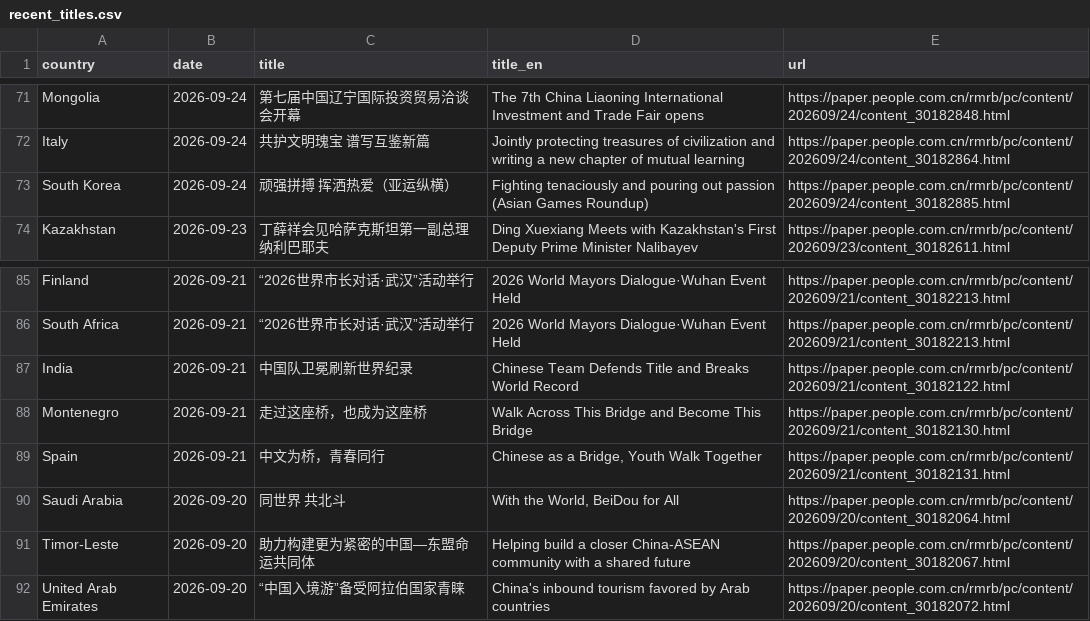
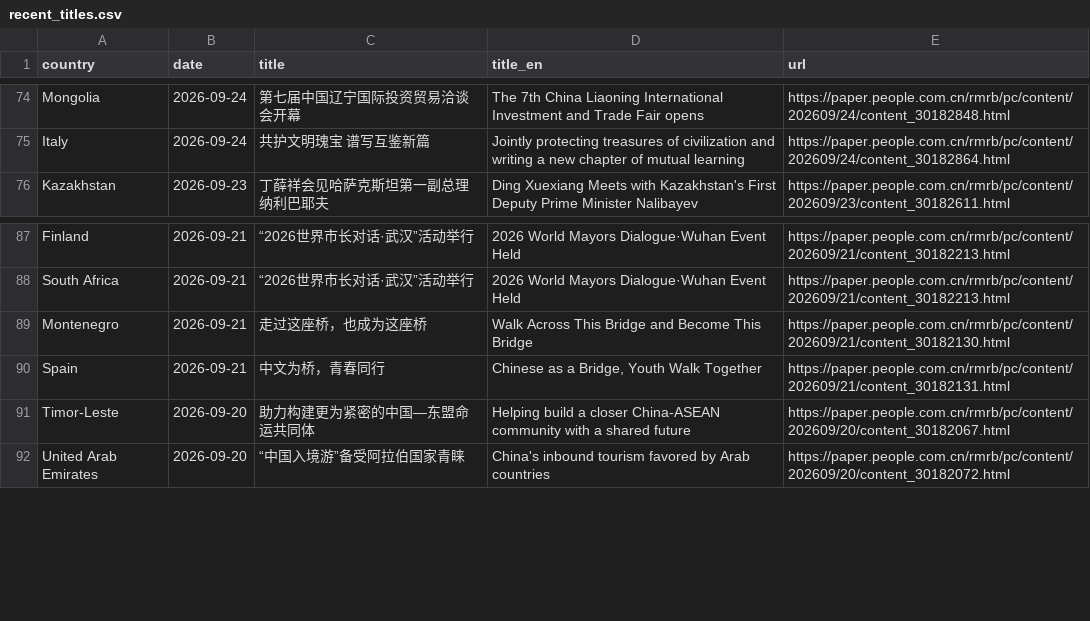
Before and after one commit to siuheiwo/china-foreign-rhetoric-observatory, a CSV file: recent_titles.csv, drawn as a sheet; only a part is shown, gaps mark what is left out; the diff covers the shown part only.

```diff
--- a/recent_titles.csv
+++ b/recent_titles.csv
@@ -72,3 +75,2 @@ Mongolia,2026-09-24,第七届中国辽宁国际投资贸易洽谈会开幕,The 7
 Italy,2026-09-24,共护文明瑰宝  谱写互鉴新篇,Jointly protecting treasures of civilization and writing a new chapter of mutual learning,https://paper.people.com.cn/rmrb/pc/content/202609/24/content_30182864.html
-South Korea,2026-09-24,顽强拼搏  挥洒热爱（亚运纵横）,Fighting tenaciously and pouring out passion (Asian Games Roundup),https://paper.people.com.cn/rmrb/pc/content/202609/24/content_30182885.html
 Kazakhstan,2026-09-23,丁薛祥会见哈萨克斯坦第一副总理纳利巴耶夫,Ding Xuexiang Meets with Kazakhstan's First Deputy Prime Minister Nalibayev,https://paper.people.com.cn/rmrb/pc/content/202609/23/content_30182611.html
@@ -86,6 +88,4 @@ Finland,2026-09-21,“2026世界市长对话·武汉”活动举行,2026 World M
 South Africa,2026-09-21,“2026世界市长对话·武汉”活动举行,2026 World Mayors Dialogue·Wuhan Event Held,https://paper.people.com.cn/rmrb/pc/content/202609/21/content_30182213.html
-India,2026-09-21,中国队卫冕刷新世界纪录,Chinese Team Defends Title and Breaks World Record,https://paper.people.com.cn/rmrb/pc/content/202609/21/content_30182122.html
 Montenegro,2026-09-21,走过这座桥，也成为这座桥,Walk Across This Bridge and Become This Bridge,https://paper.people.com.cn/rmrb/pc/content/202609/21/content_30182130.html
 Spain,2026-09-21,中文为桥，青春同行,"Chinese as a Bridge, Youth Walk Together",https://paper.people.com.cn/rmrb/pc/content/202609/21/content_30182131.html
-Saudi Arabia,2026-09-20,同世界  共北斗,"With the World, BeiDou for All",https://paper.people.com.cn/rmrb/pc/content/202609/20/content_30182064.html
 Timor-Leste,2026-09-20,助力构建更为紧密的中国—东盟命运共同体,Helping build a closer China-ASEAN community with a shared future,https://paper.people.com.cn/rmrb/pc/content/202609/20/content_30182067.html
```
Also changed, not shown: 8 added rows and 5 removed rows elsewhere in this file, alarms.csv, negative_titles.csv, 1 other file.
